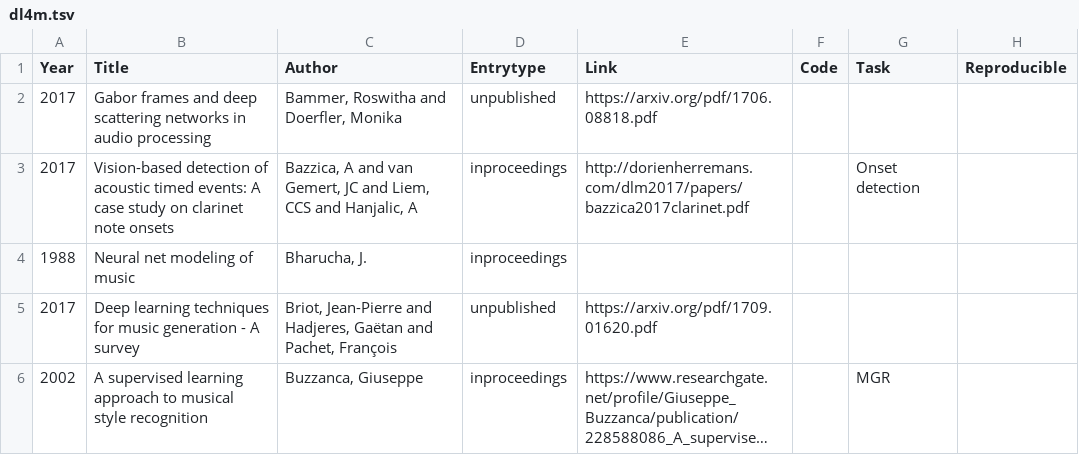
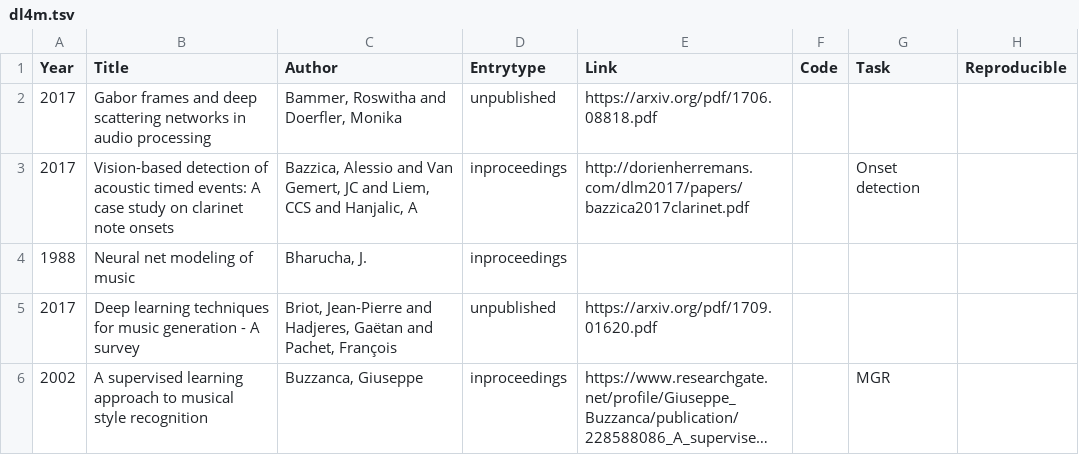
Before and after one commit to ybayle/awesome-deep-learning-music, a TSV file: dl4m.tsv, drawn as a sheet; only a part is shown; long unchanged cells end in …; the diff covers the shown part only; the diff names each change by its address in the sheet, - before the commit and + after, or states it on an @@ line.

Commit message:
Fix authors' name accent

```diff
--- a/dl4m.tsv
+++ b/dl4m.tsv
-C3 (Author): Bazzica, A and van Gemert, JC…
+C3 (Author): Bazzica, Alessio and Van Gemert, JC…
```
Also changed, not shown: 2 added rows, 2 removed rows and 10 edited cells elsewhere in this file, 4 other files.
